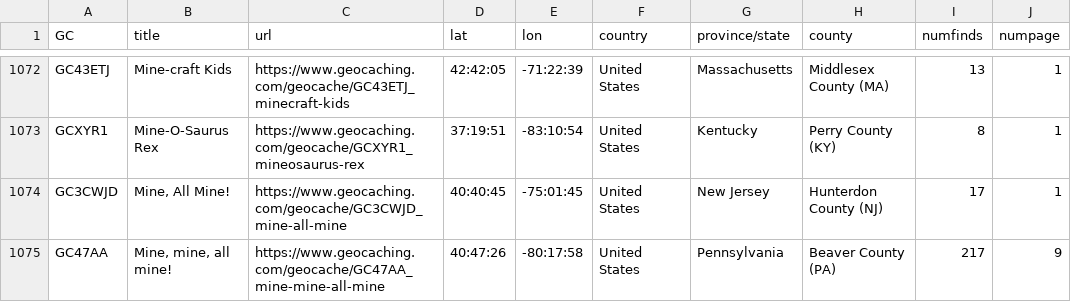
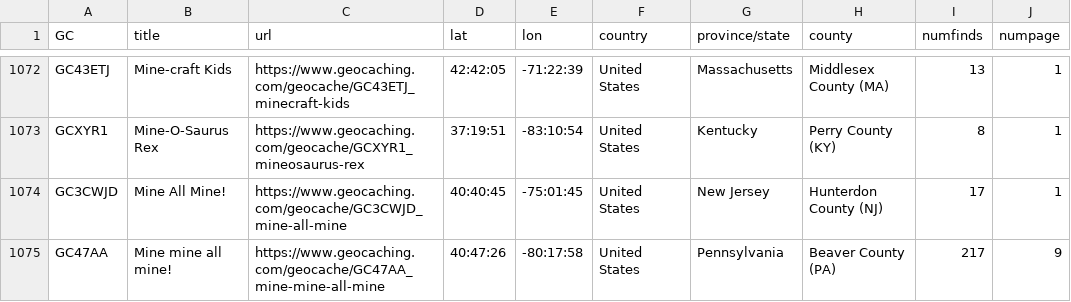
Before and after one commit to AdrianForsythe/Pd_Geocache, a CSV file: data/cave-mines-not-complete.csv, drawn as a sheet; only a part is shown, gaps mark what is left out; the diff covers the shown part only.

```diff
--- a/data/cave-mines-not-complete.csv
+++ b/data/cave-mines-not-complete.csv
@@ -1073,3 +1073,3 @@ GC43ETJ,Mine-craft Kids,https://www.geocaching.com/geocache/GC43ETJ_minecraft-ki
 GCXYR1,Mine-O-Saurus Rex,https://www.geocaching.com/geocache/GCXYR1_mineosaurus-rex,37:19:51,-83:10:54,United States,Kentucky,Perry County (KY),8,1
-GC3CWJD,"Mine, All Mine!",https://www.geocaching.com/geocache/GC3CWJD_mine-all-mine,40:40:45,-75:01:45,United States,New Jersey,Hunterdon County (NJ),17,1
-GC47AA,"Mine, mine, all mine!",https://www.geocaching.com/geocache/GC47AA_mine-mine-all-mine,40:47:26,-80:17:58,United States,Pennsylvania,Beaver County (PA),217,9
+GC3CWJD,Mine All Mine!,https://www.geocaching.com/geocache/GC3CWJD_mine-all-mine,40:40:45,-75:01:45,United States,New Jersey,Hunterdon County (NJ),17,1
+GC47AA,Mine mine all mine!,https://www.geocaching.com/geocache/GC47AA_mine-mine-all-mine,40:47:26,-80:17:58,United States,Pennsylvania,Beaver County (PA),217,9
```
Also changed, not shown: 33 edited cells elsewhere in this file, data/missing-cave-mines-not-complete.csv, 29 other files.
